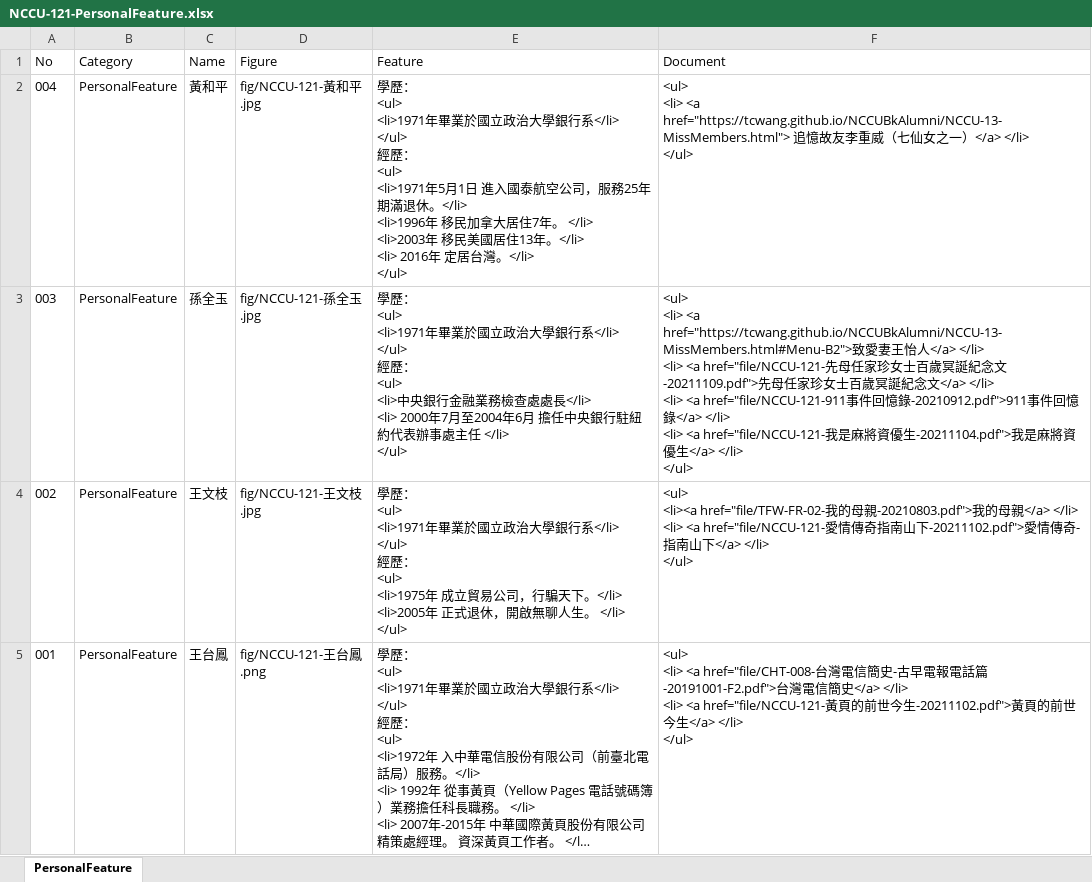
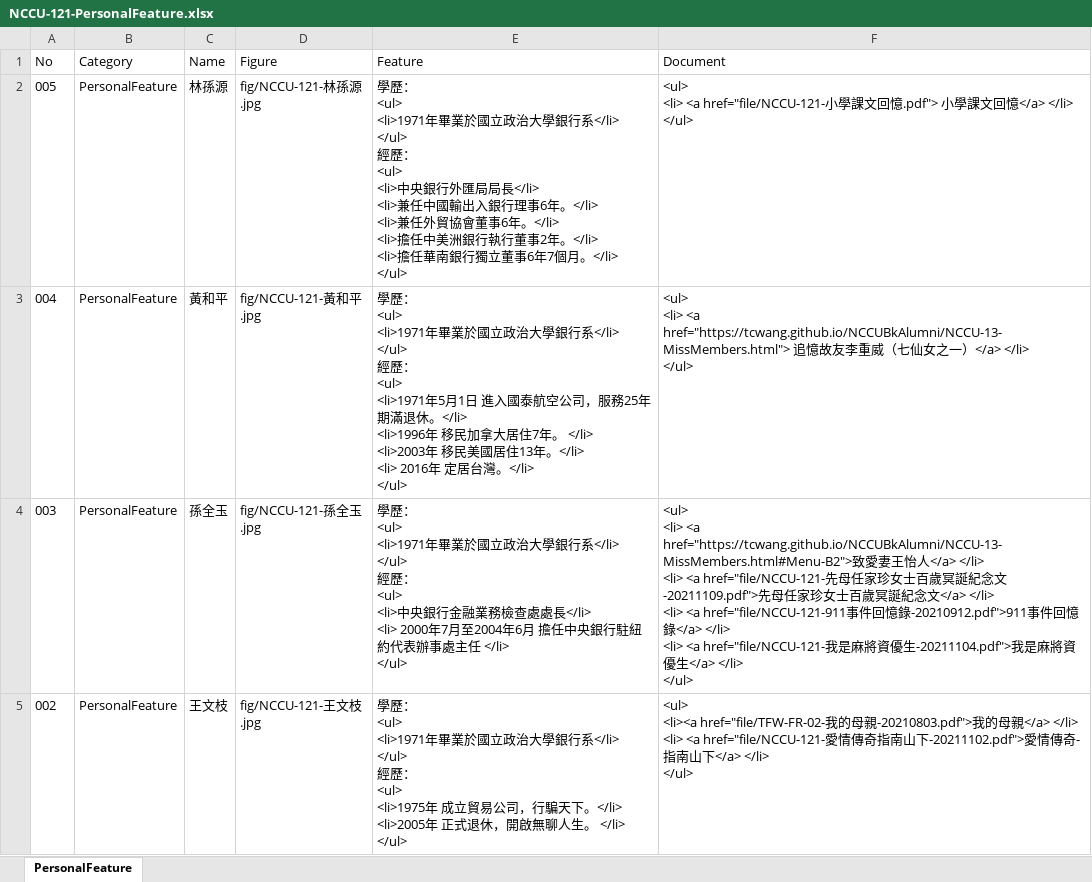
Before and after one commit to TCWang/NCCUBkAlumni, an Excel workbook: db/NCCU-121-PersonalFeature.xlsx, sheet PersonalFeature, drawn as a sheet; only a part is shown; the shorter side is filled out with more unchanged rows; long unchanged cells end in …; values as stored, in another font and other column widths than the file's, no borders; ↵ is a line break in a cell; the diff names each change by its address in the sheet, - before the commit and + after, or states it on an @@ line.

```diff
--- a/db/NCCU-121-PersonalFeature.xlsx (sheet PersonalFeature)
+++ b/db/NCCU-121-PersonalFeature.xlsx (sheet PersonalFeature)
+row 2: 005 | PersonalFeature | 林孫源 | fig/NCCU-121-林孫源.jpg | 學歷： ↵ <ul> ↵ <li>1971年畢業於國立政治大學銀行系</li> ↵ </ul> ↵ 經歷： ↵ <ul> ↵ <li>中央銀行外匯局局長</li> ↵ <li>兼任中國輸出入銀行理事6年。</li> ↵ <li>兼任外貿協會董事6年。</li> ↵ <li>擔任中美洲銀行執行董事2年。</li> ↵ <li>擔任華南銀行獨立董事6年7個月。</li> ↵ </ul> | <ul> ↵ <li> <a href="file/NCCU-121-小學課文回憶.pdf"> 小學課文回憶</a> </li> ↵ </ul>
```
Also changed, not shown: 11 other files.
